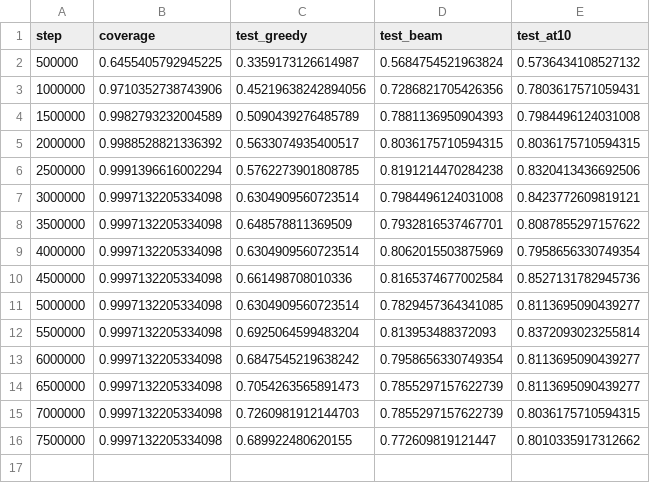
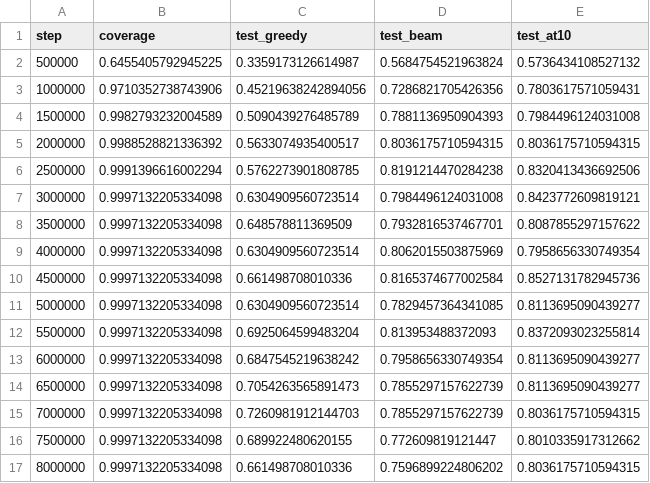
Before and after one commit to Khev/abel-rl-v3, a CSV file: data/dynamic_actions/use_relabel_constants/use_buffer/abel_level3_hidden_dim256_nenvs1/ppo-tree/seed7001/learning_curves.csv, drawn as a sheet.

```diff
--- a/data/dynamic_actions/use_relabel_constants/use_buffer/abel_level3_hidden_dim256_nenvs1/ppo-tree/seed7001/learning_curves.csv
+++ b/data/dynamic_actions/use_relabel_constants/use_buffer/abel_level3_hidden_dim256_nenvs1/ppo-tree/seed7001/learning_curves.csv
@@ -16 +16,2 @@ step,coverage,test_greedy,test_beam,test_at10
 7500000,0.9997132205334098,0.689922480620155,0.772609819121447,0.8010335917312662
+8000000,0.9997132205334098,0.661498708010336,0.7596899224806202,0.8036175710594315
```
Also changed, not shown: data/dynamic_actions/abel_level3_hidden_dim256_nenvs1/ppo-tree/seed7001/learning_curves.csv, data/dynamic_actions/use_buffer/abel_level3_hidden_dim256_nenvs1/ppo-tree/seed7001/learning_curves.csv, 5 other files.
